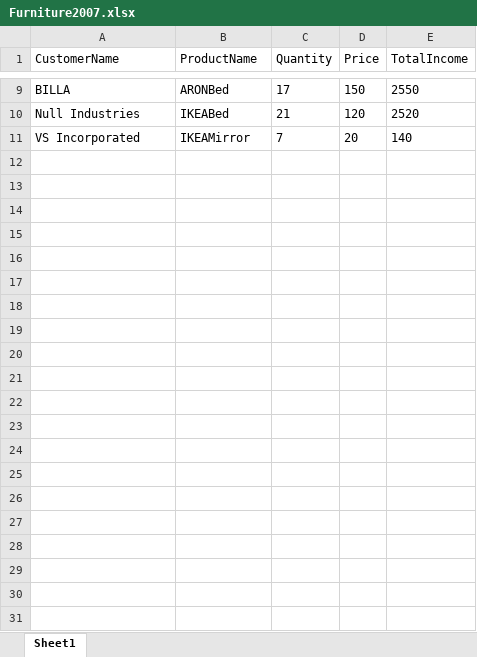
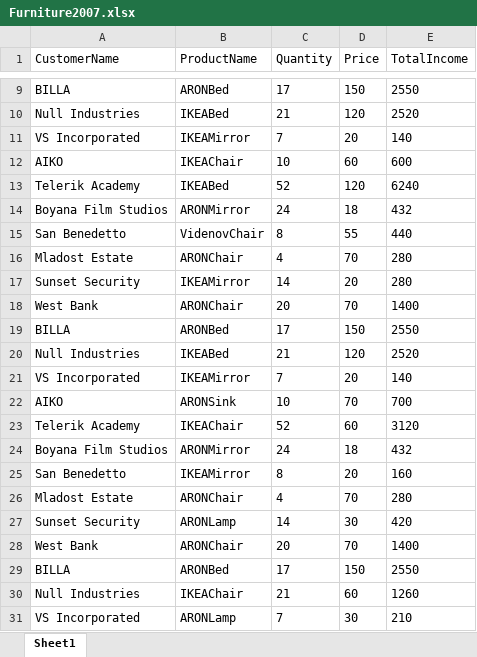
Before and after one commit to epitsin/Ice-Elemental, an Excel workbook: IceElemental/ExcelReports/Write/Furniture2007.xlsx, sheet Sheet1, drawn as a sheet; only a part is shown, gaps mark what is left out; values as stored, in another font and other column widths than the file's, no borders; the diff names each change by its address in the sheet, - before the commit and + after, or states it on an @@ line.

```diff
--- a/IceElemental/ExcelReports/Write/Furniture2007.xlsx (sheet Sheet1)
+++ b/IceElemental/ExcelReports/Write/Furniture2007.xlsx (sheet Sheet1)
+row 12: AIKO | IKEAChair | 10 | 60 | 600
+row 13: Telerik Academy | IKEABed | 52 | 120 | 6240
+row 14: Boyana Film Studios | ARONMirror | 24 | 18 | 432
+row 15: San Benedetto | VidenovChair | 8 | 55 | 440
+row 16: Mladost Estate | ARONChair | 4 | 70 | 280
+row 17: Sunset Security | IKEAMirror | 14 | 20 | 280
+row 18: West Bank | ARONChair | 20 | 70 | 1400
+row 19: BILLA | ARONBed | 17 | 150 | 2550
+row 20: Null Industries | IKEABed | 21 | 120 | 2520
+row 21: VS Incorporated | IKEAMirror | 7 | 20 | 140
+row 22: AIKO | ARONSink | 10 | 70 | 700
+row 23: Telerik Academy | IKEAChair | 52 | 60 | 3120
+row 24: Boyana Film Studios | ARONMirror | 24 | 18 | 432
+row 25: San Benedetto | IKEAMirror | 8 | 20 | 160
+row 26: Mladost Estate | ARONChair | 4 | 70 | 280
+row 27: Sunset Security | ARONLamp | 14 | 30 | 420
+row 28: West Bank | ARONChair | 20 | 70 | 1400
+row 29: BILLA | ARONBed | 17 | 150 | 2550
+row 30: Null Industries | IKEAChair | 21 | 60 | 1260
+row 31: VS Incorporated | ARONLamp | 7 | 30 | 210
```
Also changed, not shown: 29 other files.
